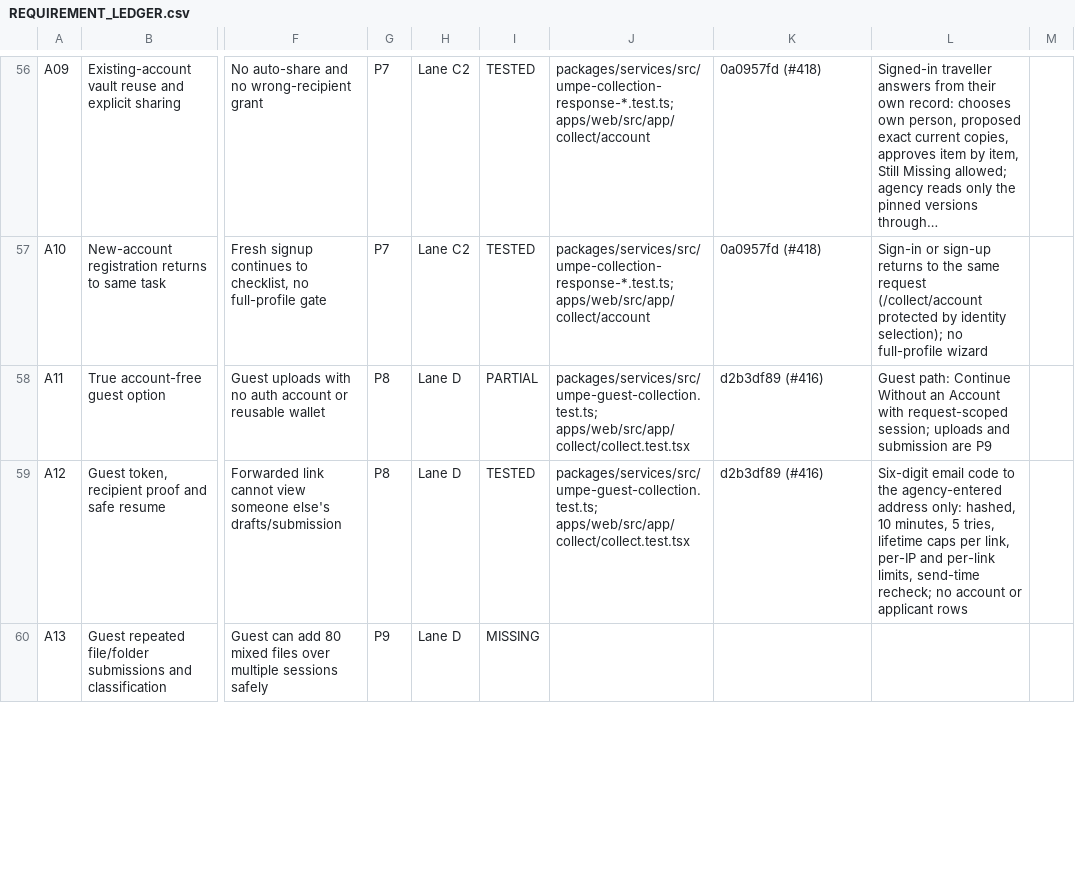
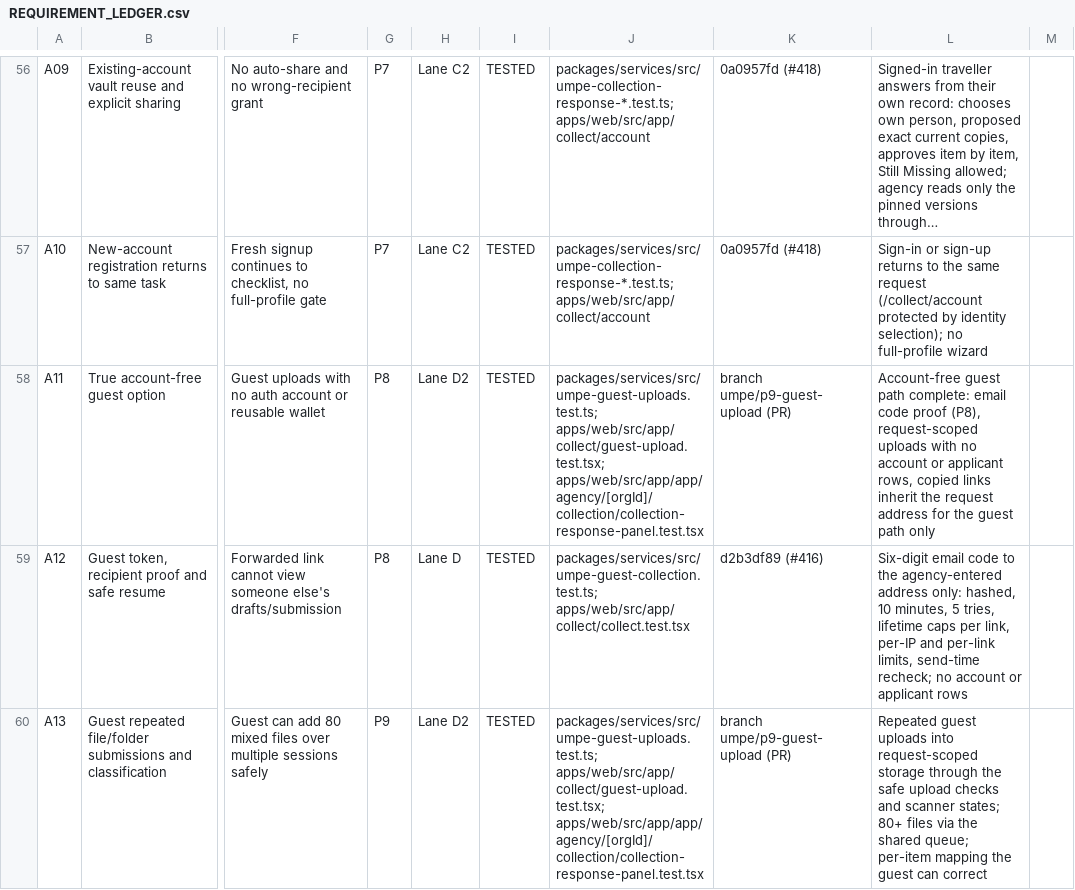
Before and after one commit to sadatnitex/visastack, a CSV file: docs/umpe/ledgers/REQUIREMENT_LEDGER.csv, drawn as a sheet; only a part is shown, gaps mark what is left out; long unchanged cells end in …; the diff covers the shown part only; the diff names each change by its address in the sheet, - before the commit and + after, or states it on an @@ line.

```diff
--- a/docs/umpe/ledgers/REQUIREMENT_LEDGER.csv
+++ b/docs/umpe/ledgers/REQUIREMENT_LEDGER.csv
-H58: Lane D
+H58: Lane D2
-I58: PARTIAL
+I58: TESTED
-J58: packages/services/src/umpe-guest-collection.test.ts; apps/web/src/app/collect/collect.test.tsx
+J58: packages/services/src/umpe-guest-uploads.test.ts; apps/web/src/app/collect/guest-upload.test.tsx; apps/web/src/app/app/agency/[orgId]/collection/collection-response-panel.test.tsx
-K58: d2b3df89 (#416)
+K58: branch umpe/p9-guest-upload (PR)
-L58: Guest path: Continue Without an Account with request-scoped session; uploads and submission are P9
+L58: Account-free guest path complete: email code proof (P8), request-scoped uploads with no account or applicant rows, copied links inherit the request address for the guest path only
-H60: Lane D
+H60: Lane D2
-I60: MISSING
+I60: TESTED
-J60: (empty)
+J60: packages/services/src/umpe-guest-uploads.test.ts; apps/web/src/app/collect/guest-upload.test.tsx; apps/web/src/app/app/agency/[orgId]/collection/collection-response-panel.test.tsx
-K60: (empty)
+K60: branch umpe/p9-guest-upload (PR)
-L60: (empty)
+L60: Repeated guest uploads into request-scoped storage through the safe upload checks and scanner states; 80+ files via the shared queue; per-item mapping the guest can correct
```
Also changed, not shown: 21 edited cells elsewhere in this file, 2 other files.
